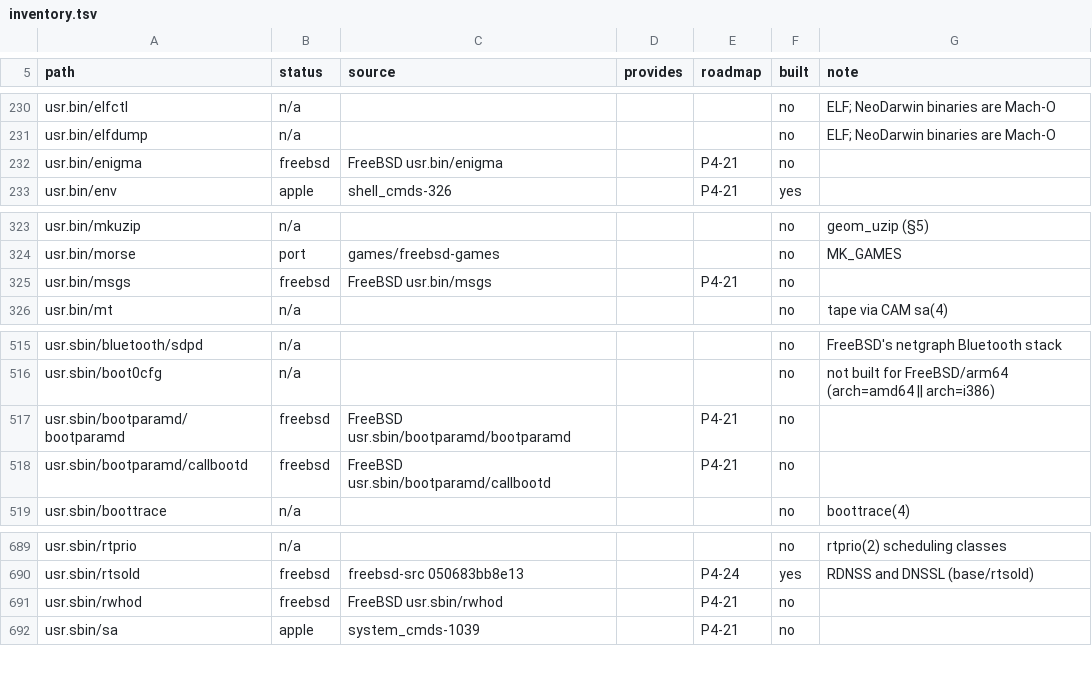
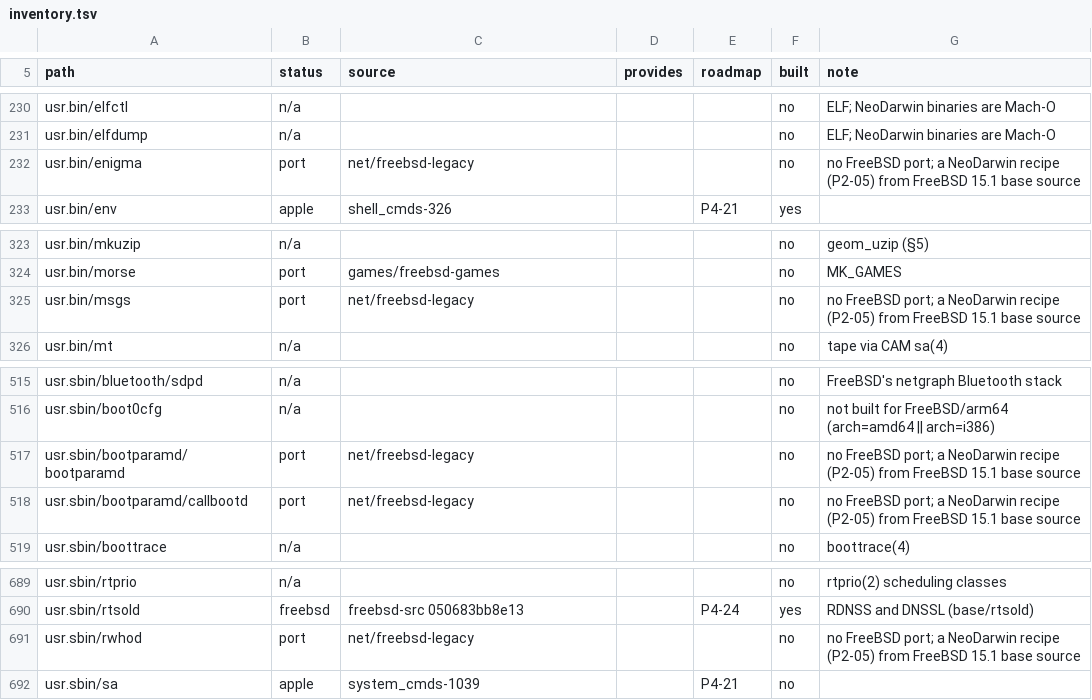
Before and after one commit to JamesKane/NeoDarwin, a TSV file: tools/parity/inventory.tsv, drawn as a sheet; only a part is shown, gaps mark what is left out; the diff covers the shown part only.

```diff
--- a/tools/parity/inventory.tsv
+++ b/tools/parity/inventory.tsv
@@ -231,3 +231,3 @@ usr.bin/elfctl	n/a				no	ELF; NeoDarwin binaries are Mach-O
 usr.bin/elfdump	n/a				no	ELF; NeoDarwin binaries are Mach-O
-usr.bin/enigma	freebsd	FreeBSD usr.bin/enigma		P4-21	no	
+usr.bin/enigma	port	net/freebsd-legacy			no	no FreeBSD port; a NeoDarwin recipe (P2-05) from FreeBSD 15.1 base source
 usr.bin/env	apple	shell_cmds-326		P4-21	yes	
@@ -324,3 +324,3 @@ usr.bin/mkuzip	n/a				no	geom_uzip (§5)
 usr.bin/morse	port	games/freebsd-games			no	MK_GAMES
-usr.bin/msgs	freebsd	FreeBSD usr.bin/msgs		P4-21	no	
+usr.bin/msgs	port	net/freebsd-legacy			no	no FreeBSD port; a NeoDarwin recipe (P2-05) from FreeBSD 15.1 base source
 usr.bin/mt	n/a				no	tape via CAM sa(4)
@@ -516,4 +516,4 @@ usr.sbin/bluetooth/sdpd	n/a				no	FreeBSD's netgraph Bluetooth stack
 usr.sbin/boot0cfg	n/a				no	not built for FreeBSD/arm64 (arch=amd64 || arch=i386)
-usr.sbin/bootparamd/bootparamd	freebsd	FreeBSD usr.sbin/bootparamd/bootparamd		P4-21	no	
-usr.sbin/bootparamd/callbootd	freebsd	FreeBSD usr.sbin/bootparamd/callbootd		P4-21	no	
+usr.sbin/bootparamd/bootparamd	port	net/freebsd-legacy			no	no FreeBSD port; a NeoDarwin recipe (P2-05) from FreeBSD 15.1 base source
+usr.sbin/bootparamd/callbootd	port	net/freebsd-legacy			no	no FreeBSD port; a NeoDarwin recipe (P2-05) from FreeBSD 15.1 base source
 usr.sbin/boottrace	n/a				no	boottrace(4)
@@ -690,3 +690,3 @@ usr.sbin/rtprio	n/a				no	rtprio(2) scheduling classes
 usr.sbin/rtsold	freebsd	freebsd-src 050683bb8e13		P4-24	yes	RDNSS and DNSSL (base/rtsold)
-usr.sbin/rwhod	freebsd	FreeBSD usr.sbin/rwhod		P4-21	no	
+usr.sbin/rwhod	port	net/freebsd-legacy			no	no FreeBSD port; a NeoDarwin recipe (P2-05) from FreeBSD 15.1 base source
 usr.sbin/sa	apple	system_cmds-1039		P4-21	no	
```
Also changed, not shown: 48 edited cells elsewhere in this file, tools/parity/baseline.tsv, 1 other file.
